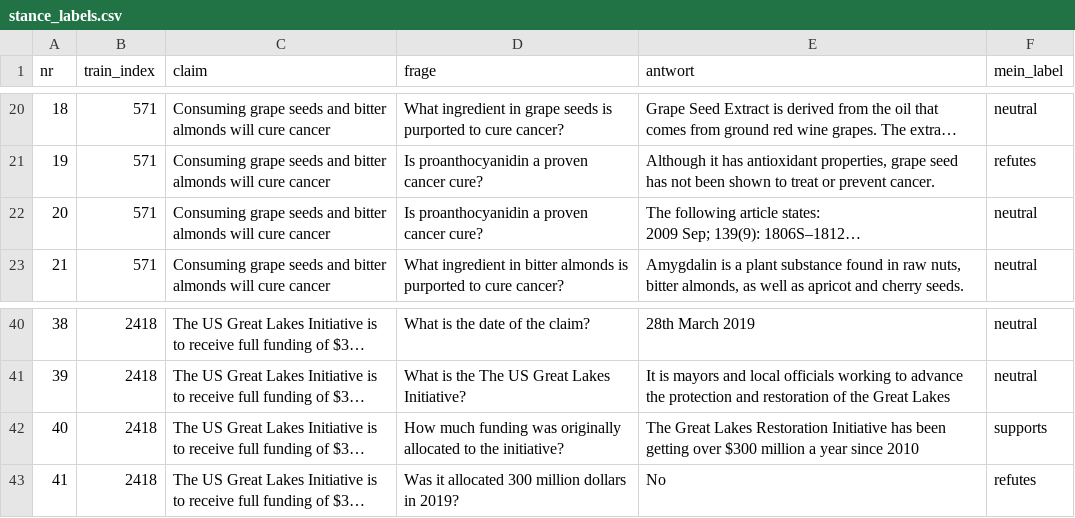
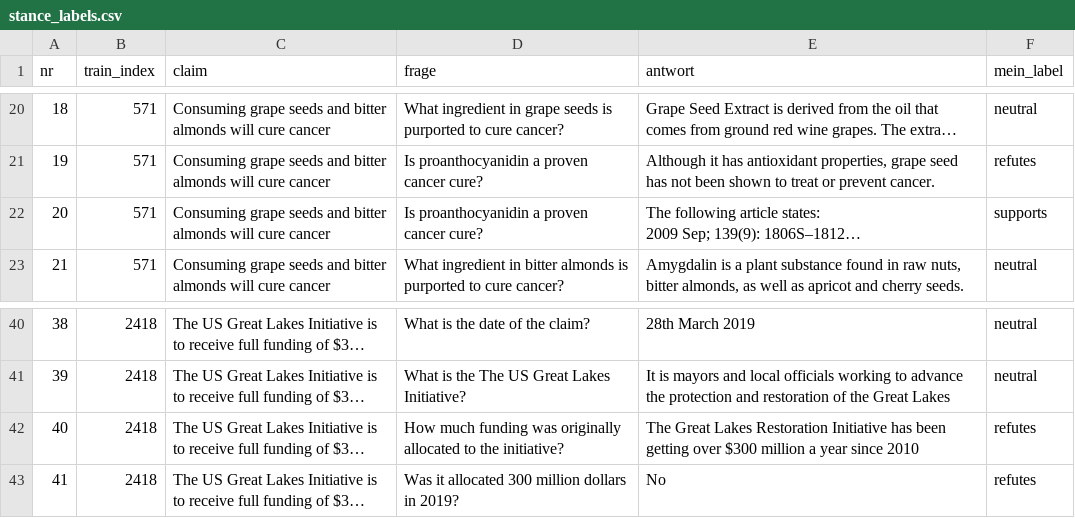
Before and after one commit to yago-2/FakeNewsGraphRAG, a CSV file: dataset_extrahieren_V02/stance_labels.csv, drawn as a sheet; only a part is shown, gaps mark what is left out; long unchanged cells end in …; the diff names each change by its address in the sheet, - before the commit and + after, or states it on an @@ line.

Commit message:
Stance-Prompt v2: 79 % (82 % nach Label-Korrektur #21, #41)

```diff
--- a/dataset_extrahieren_V02/stance_labels.csv
+++ b/dataset_extrahieren_V02/stance_labels.csv
-F22 (mein_label): neutral
+F22 (mein_label): supports
-F42 (mein_label): supports
+F42 (mein_label): refutes
```
Also changed, not shown: 2 other files.
